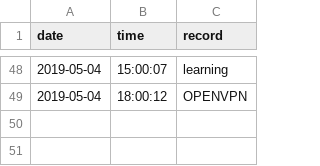
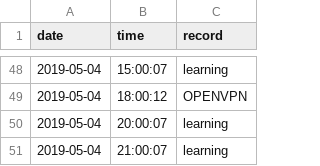
Before and after one commit to Q10Viking/HourLog, a CSV file: 2019-05-log.csv, drawn as a sheet; only a part is shown, gaps mark what is left out.

Commit message:
update at 21:03:02

```diff
--- a/2019-05-log.csv
+++ b/2019-05-log.csv
@@ -49 +49,3 @@ date,time,record
 2019-05-04,18:00:12,OPENVPN
+2019-05-04,20:00:07,learning
+2019-05-04,21:00:07,learning
```
